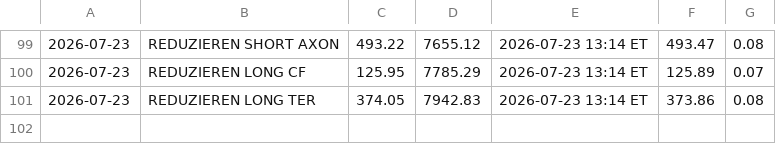
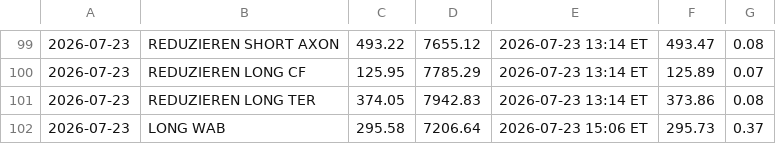
Before and after one commit to PatrickGerisch/NewsBot, a CSV file: news_bot_trades.csv, drawn as a sheet; only a part is shown, gaps mark what is left out; the diff names each change by its address in the sheet, - before the commit and + after, or states it on an @@ line.

```diff
--- a/news_bot_trades.csv
+++ b/news_bot_trades.csv
+row 102: 2026-07-23 | LONG WAB | 295.58 | 7206.64 | 2026-07-23 15:06 ET | 295.73 | 0.37
```
Also changed, not shown: news_bot_alpaca_runs.csv, news_bot_features.csv, 14 other files.
